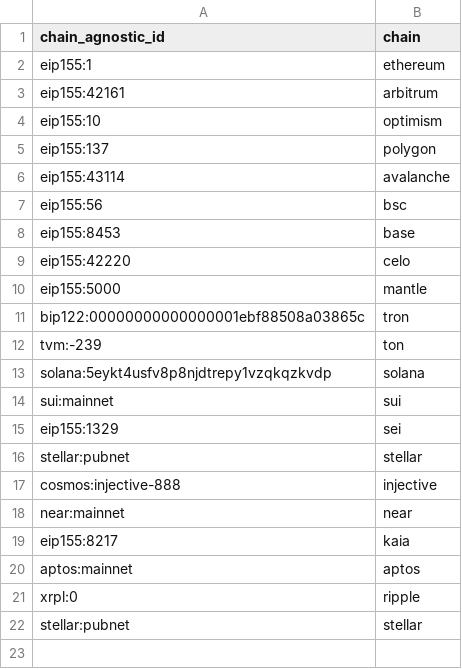
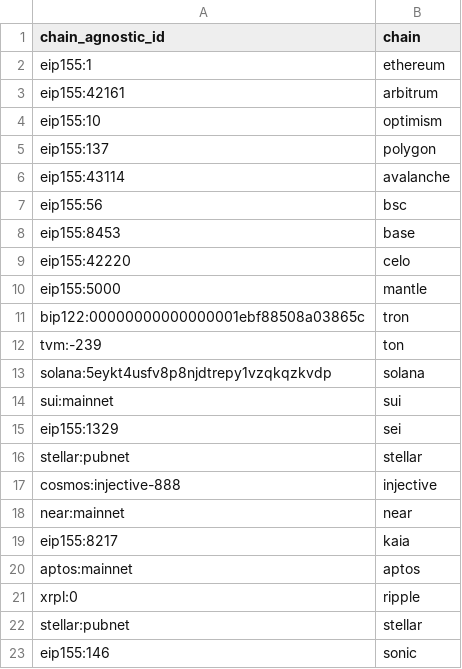
Before and after one commit to Artemis-xyz/dbt, a CSV file: seeds/chain_agnostic_ids.csv, drawn as a sheet.

Commit message:
add sonic to chain agnostic ids

```diff
--- a/seeds/chain_agnostic_ids.csv
+++ b/seeds/chain_agnostic_ids.csv
@@ -22 +22,2 @@ xrpl:0,ripple
 stellar:pubnet,stellar
+eip155:146,sonic
```
